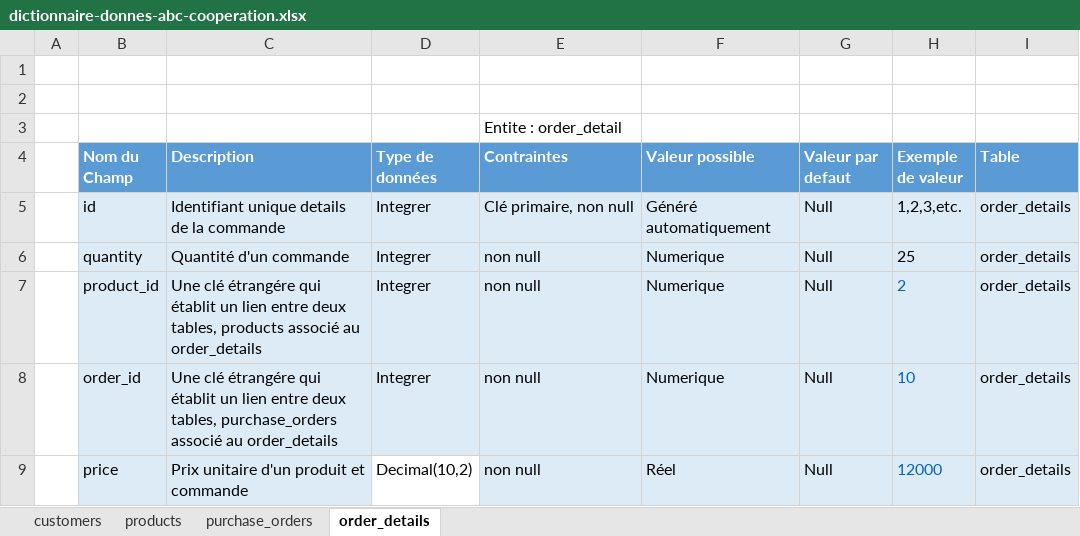
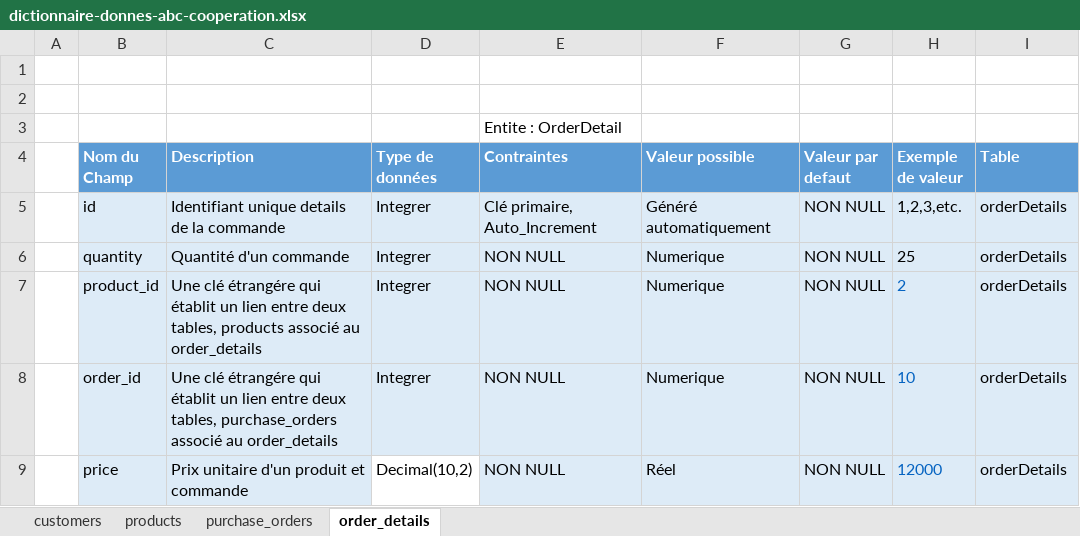
Before and after one commit to MohamedSoumare/projet-abc-cooperation, an Excel workbook: dictionnaire-donnes-abc-cooperation.xlsx, sheet order_details, drawn as a sheet; values as stored, in another font and other column widths than the file's, no borders; table styles not drawn; the diff names each change by its address in the sheet, - before the commit and + after, or states it on an @@ line.

```diff
--- a/dictionnaire-donnes-abc-cooperation.xlsx (sheet order_details)
+++ b/dictionnaire-donnes-abc-cooperation.xlsx (sheet order_details)
-E3 (Contraintes): Entite : order_detail
+E3 (Contraintes): Entite : OrderDetail
-E5 (Contraintes): Clé primaire, non null
+E5 (Contraintes): Clé primaire, Auto_Increment
-G5:G9 (Valeur par defaut): Null
+G5:G9 (Valeur par defaut): NON NULL
-I5:I9 (Table): order_details
+I5:I9 (Table): orderDetails
-E6:E9 (Contraintes): non null
+E6:E9 (Contraintes): NON NULL
```
Also changed, not shown: sheet purchase_orders, sheet customers, sheet products, 4 other files.
